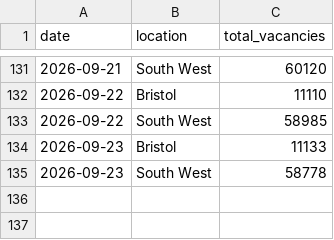
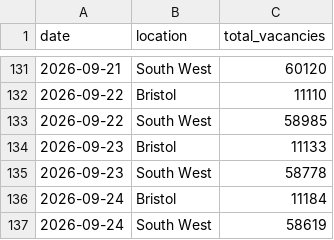
Before and after one commit to johanfspencer-star/bristol-job-tracker, a CSV file: data/history.csv, drawn as a sheet; only a part is shown, gaps mark what is left out; the diff names each change by its address in the sheet, - before the commit and + after, or states it on an @@ line.

```diff
--- a/data/history.csv
+++ b/data/history.csv
+row 136: 2026-09-24 | Bristol | 11184
+row 137: 2026-09-24 | South West | 58619
```
Also changed, not shown: 1 other file.
